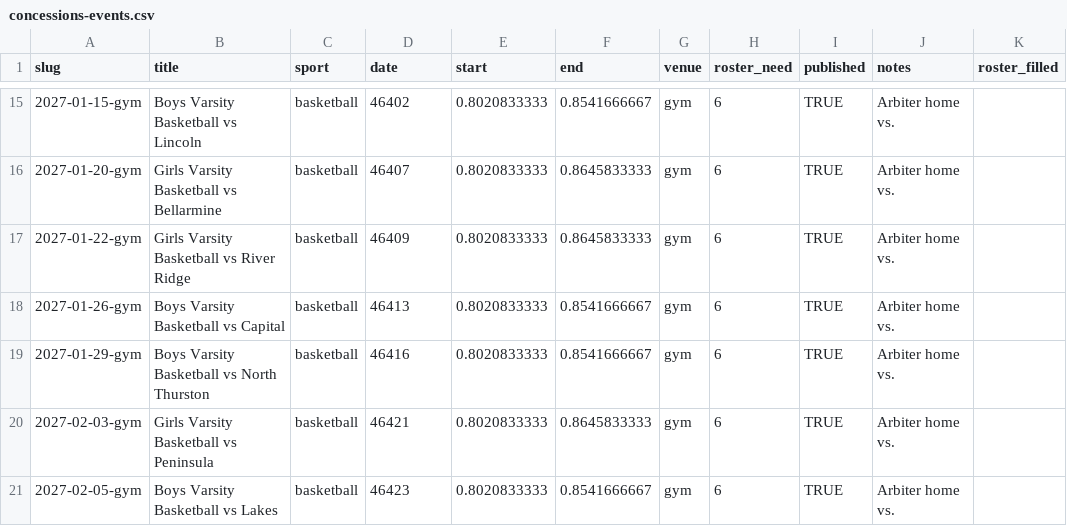
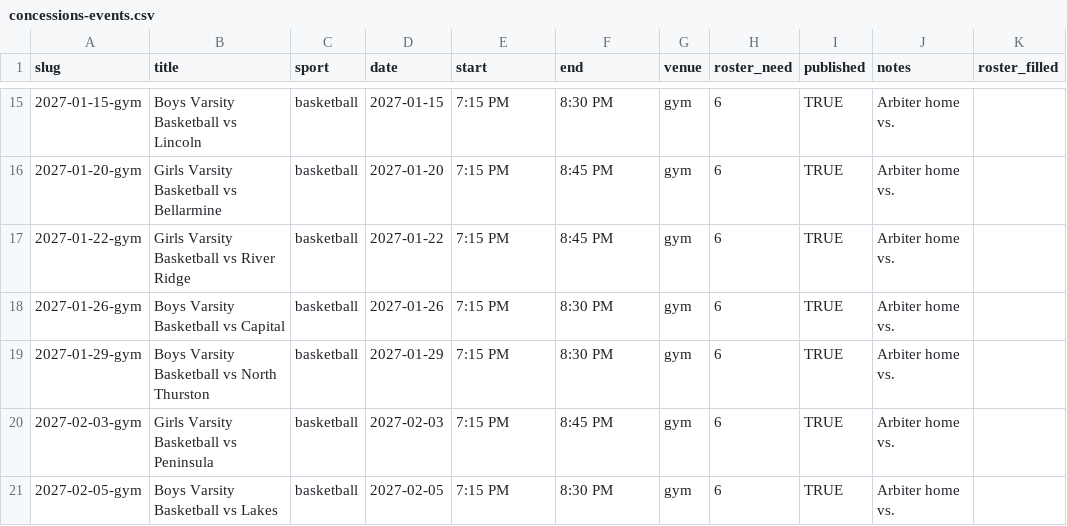
Before and after one commit to timberline-blazer-boosters/timberline-blazer-boosters.github.io, a CSV file: _data/concessions-events.csv, drawn as a sheet; only a part is shown, gaps mark what is left out; the diff covers the shown part only; the diff names each change by its address in the sheet, - before the commit and + after, or states it on an @@ line.

```diff
--- a/_data/concessions-events.csv
+++ b/_data/concessions-events.csv
-D15 (date): 46402
+D15 (date): 2027-01-15
-E15:E21 (start): 0.8020833333
+E15:E21 (start): 7:15 PM
-F15 (end): 0.8541666667
+F15 (end): 8:30 PM
-D16 (date): 46407
+D16 (date): 2027-01-20
-F16:F17 (end): 0.8645833333
+F16:F17 (end): 8:45 PM
-D17 (date): 46409
+D17 (date): 2027-01-22
-D18 (date): 46413
+D18 (date): 2027-01-26
-F18:F19 (end): 0.8541666667
+F18:F19 (end): 8:30 PM
-D19 (date): 46416
+D19 (date): 2027-01-29
-D20 (date): 46421
+D20 (date): 2027-02-03
-F20 (end): 0.8645833333
+F20 (end): 8:45 PM
-D21 (date): 46423
+D21 (date): 2027-02-05
-F21 (end): 0.8541666667
+F21 (end): 8:30 PM
```
Also changed, not shown: 39 edited cells elsewhere in this file.
